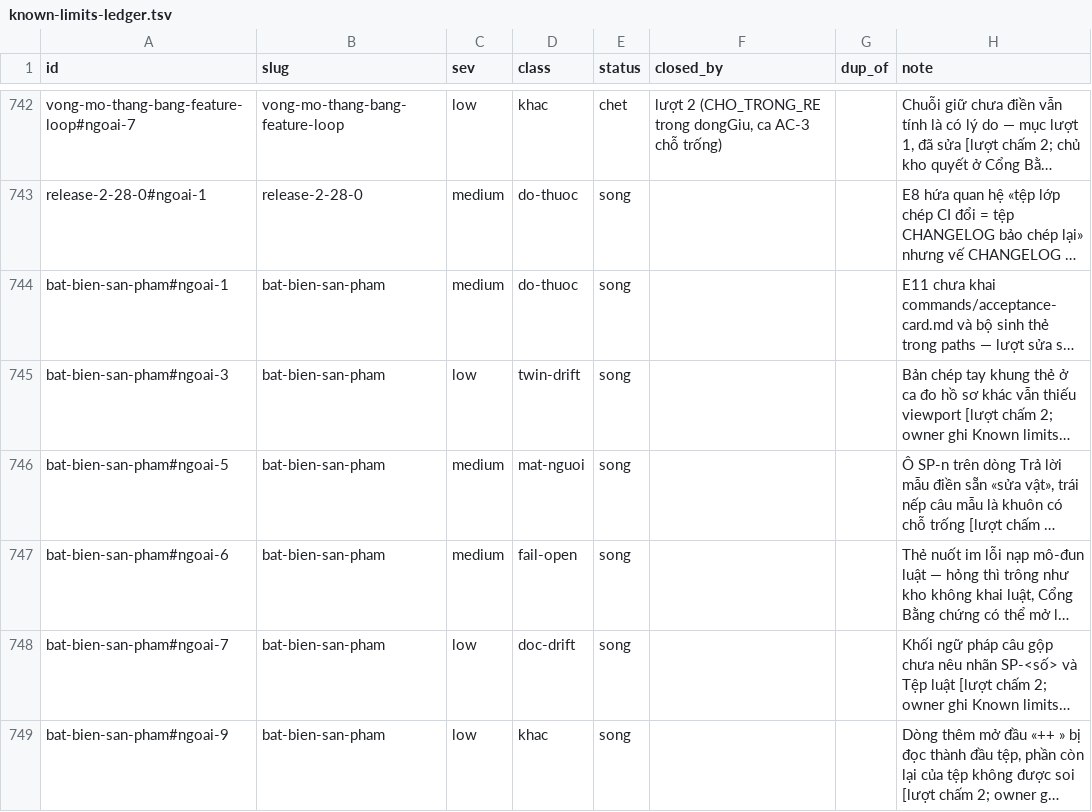
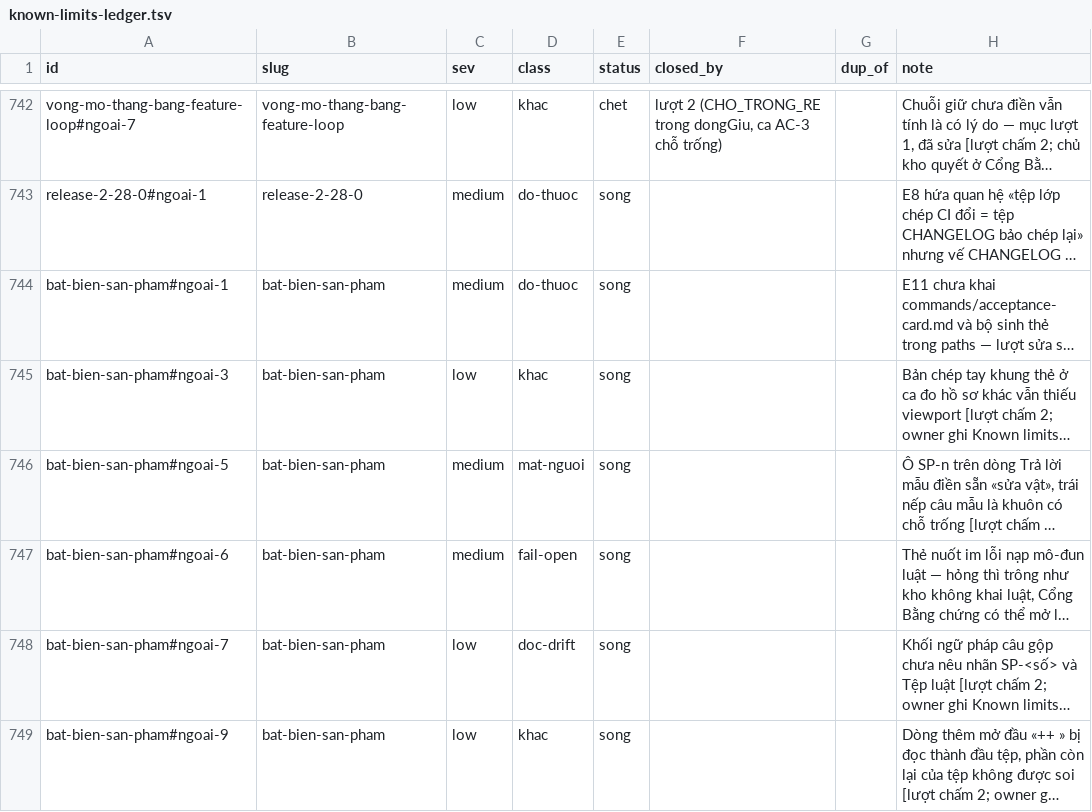
Before and after one commit to phanlemanh/acceptance-gate-kit, a TSV file: docs/research/known-limits-ledger.tsv, drawn as a sheet; only a part is shown, gaps mark what is left out; long unchanged cells end in …; the diff names each change by its address in the sheet, - before the commit and + after, or states it on an @@ line.

```diff
--- a/docs/research/known-limits-ledger.tsv
+++ b/docs/research/known-limits-ledger.tsv
-D745 (class): twin-drift
+D745 (class): khac
```
Also changed, not shown: 1 other file.
